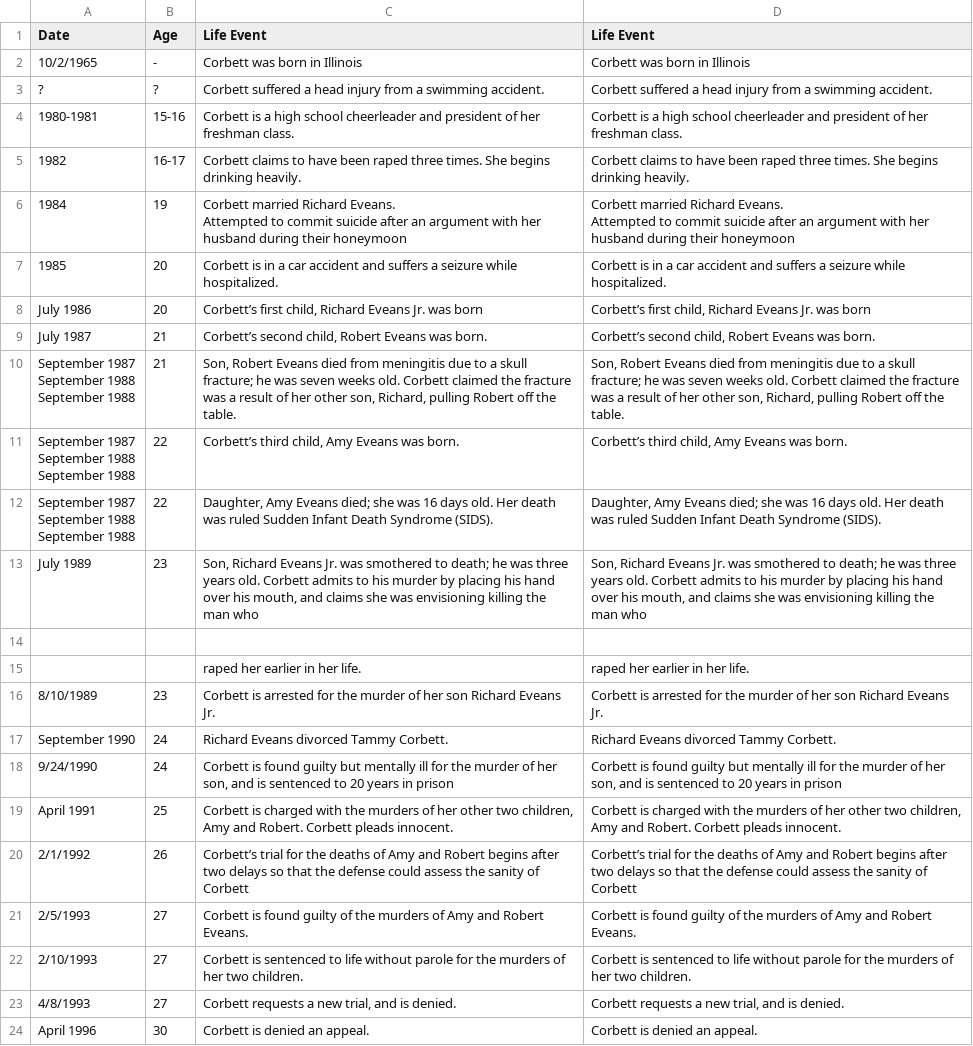
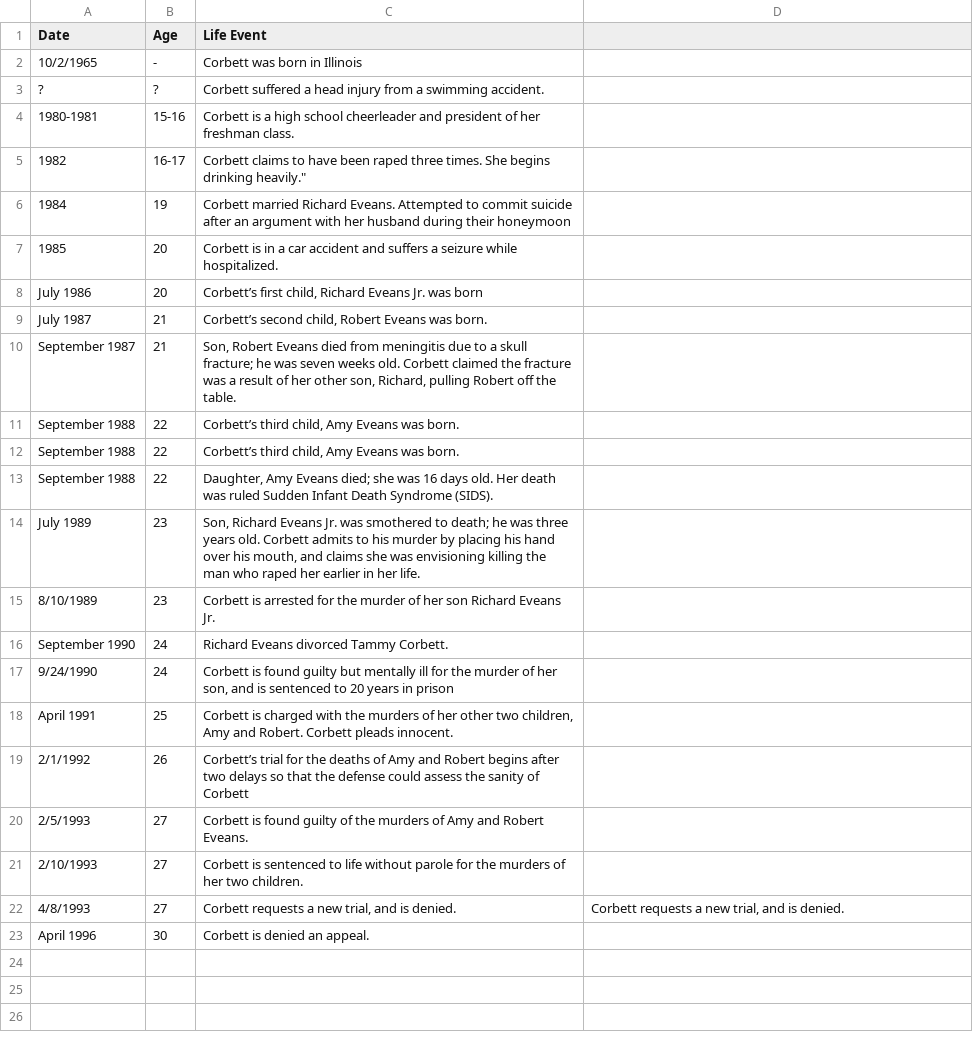
Before and after one commit to ajithksenthil/CrimeArchetypes, a CSV file: mnt/data/csv/Type1_corbett_tammy.csv, drawn as a sheet; removed rows and columns are numbered as before the commit, all else as after; ↵ is a line break in a cell; the diff names each change by its address in the sheet, - before the commit and + after, or states it on an @@ line.

Commit message:
CLEANED_Type1_corbett_tammy.csv

```diff
--- a/mnt/data/csv/Type1_corbett_tammy.csv
+++ b/mnt/data/csv/Type1_corbett_tammy.csv
-D1: Life Event
+D1: (empty)
-D2: Corbett was born in Illinois
+D2: (empty)
-D3: Corbett suffered a head injury from a swimming accident.
+D3: (empty)
-D4: Corbett is a high school cheerleader and president of her freshman class.
+D4: (empty)
-C5 (Life Event): …begins drinking heavily.
+C5 (Life Event): …begins drinking heavily."
-D5: Corbett claims to have been raped three times. She begins drinking heavily.
+D5: (empty)
-C6 (Life Event): …their honeymoon
+C6 (Life Event): …their honeymoon
-D6: Corbett married Richard Eveans. ↵ Attempted to commit suicide after an argument with her husband during their honeymoon
+D6: (empty)
-D7: Corbett is in a car accident and suffers a seizure while hospitalized.
+D7: (empty)
-D8: Corbett’s first child, Richard Eveans Jr. was born
+D8: (empty)
-D9: Corbett’s second child, Robert Eveans was born.
+D9: (empty)
-A10 (Date): September 1987 ↵ September 1988 ↵ September 1988
+A10 (Date): September 1987
-D10: Son, Robert Eveans died from meningitis due to a skull fracture; he was seven weeks old. Corbett claimed the fracture was a result of her other son, Richard, pulling Robert off the table.
+D10: (empty)
-A11 (Date): September 1987 ↵ September 1988 ↵ September 1988
+A11 (Date): September 1988
-D11: Corbett’s third child, Amy Eveans was born.
+D11: (empty)
+row 12: September 1988 | 22 | Corbett’s third child, Amy Eveans was born.
-A13 (Date): September 1987 ↵ September 1988 ↵ September 1988
+A13 (Date): September 1988
-D13: Daughter, Amy Eveans died; she was 16 days old. Her death was ruled Sudden Infant Death Syndrome (SIDS).
+D13: (empty)
-C14 (Life Event): …man who
+C14 (Life Event): …man who raped her earlier in her life.
-D14: Son, Richard Eveans Jr. was smothered to death; he was three years old. Corbett admits to his murder by placing his hand over his mouth, and claims she was envisioning killing the man who
+D14: (empty)
-row 14: (empty)
-row 15:  |  | raped her earlier in her life. | raped her earlier in her life.
-D15: Corbett is arrested for the murder of her son Richard Eveans Jr.
+D15: (empty)
-D16: Richard Eveans divorced Tammy Corbett.
+D16: (empty)
-D17: Corbett is found guilty but mentally ill for the murder of her son, and is sentenced to 20 years in prison
+D17: (empty)
-D18: Corbett is charged with the murders of her other two children, Amy and Robert. Corbett pleads innocent.
+D18: (empty)
-D19: Corbett’s trial for the deaths of Amy and Robert begins after two delays so that the defense could assess the sanity of Corbett
+D19: (empty)
-D20: Corbett is found guilty of the murders of Amy and Robert Eveans.
+D20: (empty)
-D21: Corbett is sentenced to life without parole for the murders of her two children.
+D21: (empty)
-D23: Corbett is denied an appeal.
+D23: (empty)
```
